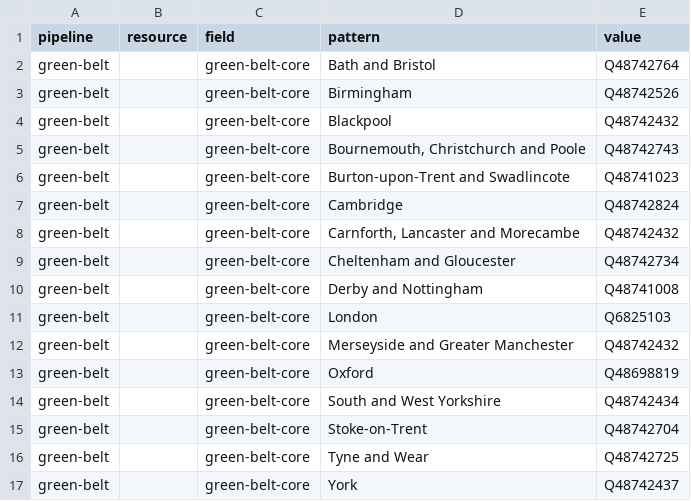
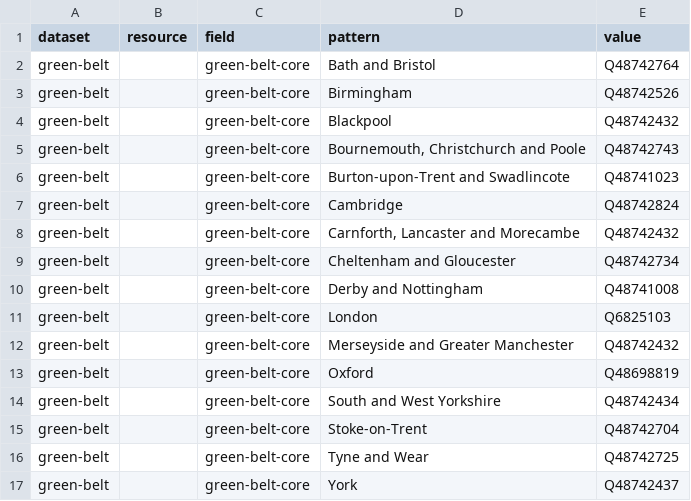
Before and after one commit to digital-land/green-belt-collection, a CSV file: pipeline/patch.csv, drawn as a sheet.

Commit message:
Migrated pipeline

```diff
--- a/pipeline/patch.csv
+++ b/pipeline/patch.csv
@@ -1,2 +1,2 @@
-pipeline,resource,field,pattern,value
+dataset,resource,field,pattern,value
 green-belt,,green-belt-core,Bath and Bristol,Q48742764
```
Also changed, not shown: 1 other file.
